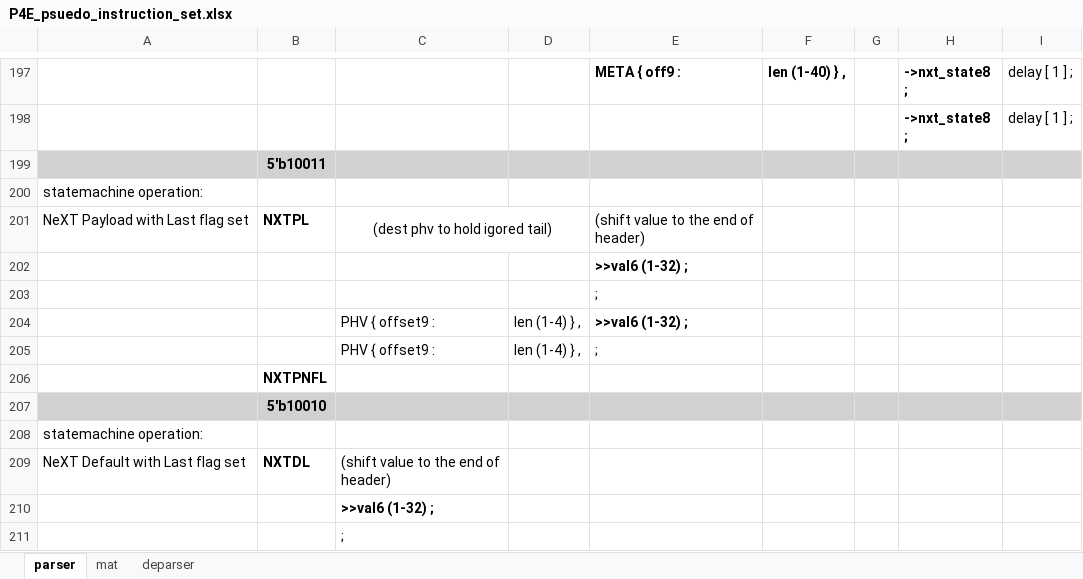
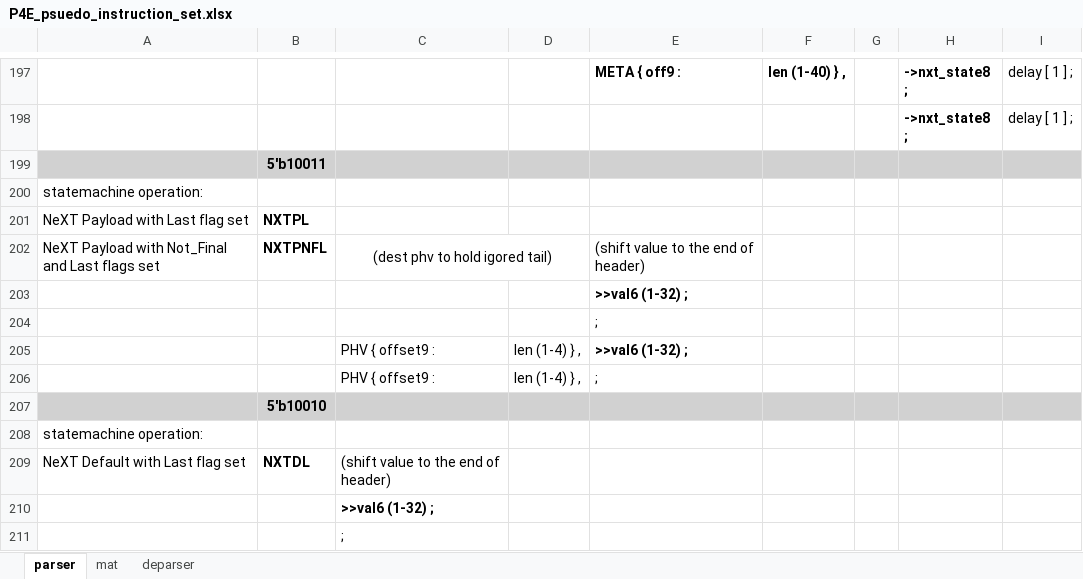
Before and after one commit to cityfarmer2017/P4EngineAssembler, an Excel workbook: P4E_psuedo_instruction_set.xlsx, sheet parser, drawn as a sheet; only a part is shown, gaps mark what is left out; values as stored, in another font and other column widths than the file's, no borders; removed rows and columns are numbered as before the commit, all else as after; the diff names each change by its address in the sheet, - before the commit and + after, or states it on an @@ line.

```diff
--- a/P4E_psuedo_instruction_set.xlsx (sheet parser)
+++ b/P4E_psuedo_instruction_set.xlsx (sheet parser)
+row 201: NeXT Payload with Last flag set | NXTPL
-A202: NeXT Payload with Last flag set
+A202: NeXT Payload with Not_Final and Last flags set
-B202: NXTPL
+B202: NXTPNFL
-row 206:  | NXTPNFL
```
Also changed, not shown: sheet deparser, 2 other files.
